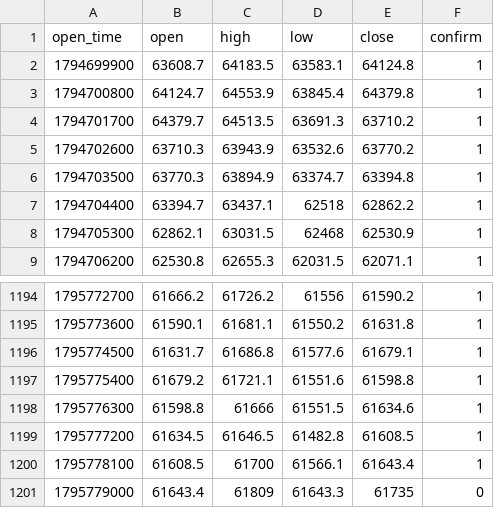
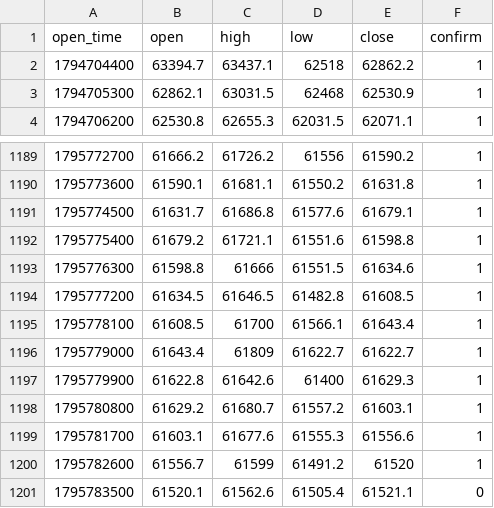
Before and after one commit to tatianagerasimenko9-netizen/ai-office-miniapp, a CSV file: docs/handoff/br-profitability/data/now_BTC_15m.csv, drawn as a sheet; only a part is shown, gaps mark what is left out.

```diff
--- a/docs/handoff/br-profitability/data/now_BTC_15m.csv
+++ b/docs/handoff/br-profitability/data/now_BTC_15m.csv
@@ -1,7 +1,2 @@
 open_time,open,high,low,close,confirm
-1794699900,63608.7,64183.5,63583.1,64124.8,1
-1794700800,64124.7,64553.9,63845.4,64379.8,1
-1794701700,64379.7,64513.5,63691.3,63710.2,1
-1794702600,63710.3,63943.9,63532.6,63770.2,1
-1794703500,63770.3,63894.9,63374.7,63394.8,1
 1794704400,63394.7,63437.1,62518,62862.2,1
@@ -1200,2 +1195,7 @@ open_time,open,high,low,close,confirm
 1795778100,61608.5,61700,61566.1,61643.4,1
-1795779000,61643.4,61809,61643.3,61735,0
+1795779000,61643.4,61809,61622.7,61622.7,1
+1795779900,61622.8,61642.6,61400,61629.3,1
+1795780800,61629.2,61680.7,61557.2,61603.1,1
+1795781700,61603.1,61677.6,61555.3,61556.6,1
+1795782600,61556.7,61599,61491.2,61520,1
+1795783500,61520.1,61562.6,61505.4,61521.1,0
```
Also changed, not shown: docs/handoff/br-profitability/data/now_BTC_1H.csv, docs/handoff/br-profitability/data/now_BTC_4H.csv, 5 other files.
